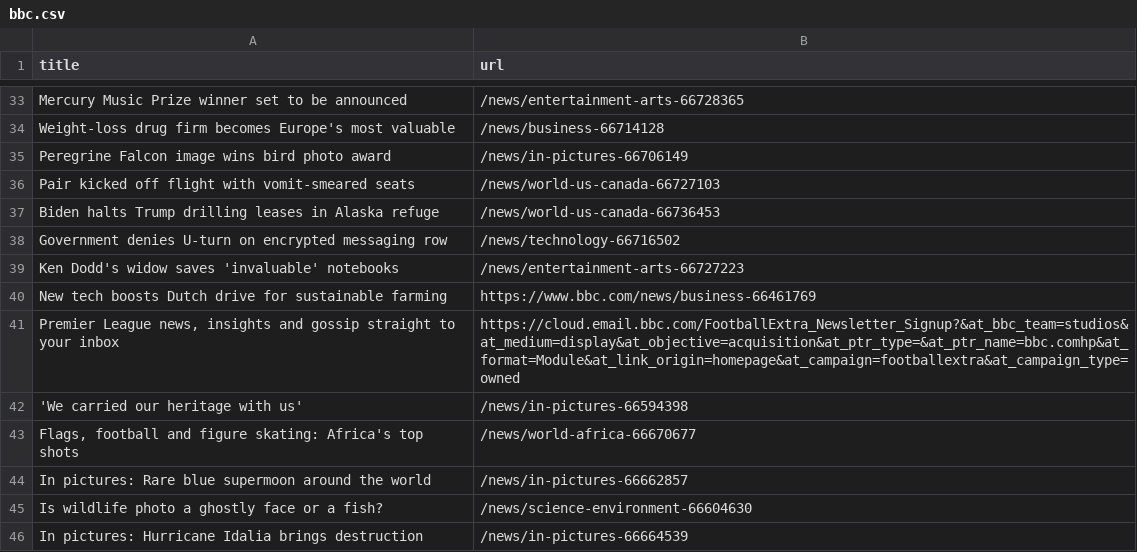
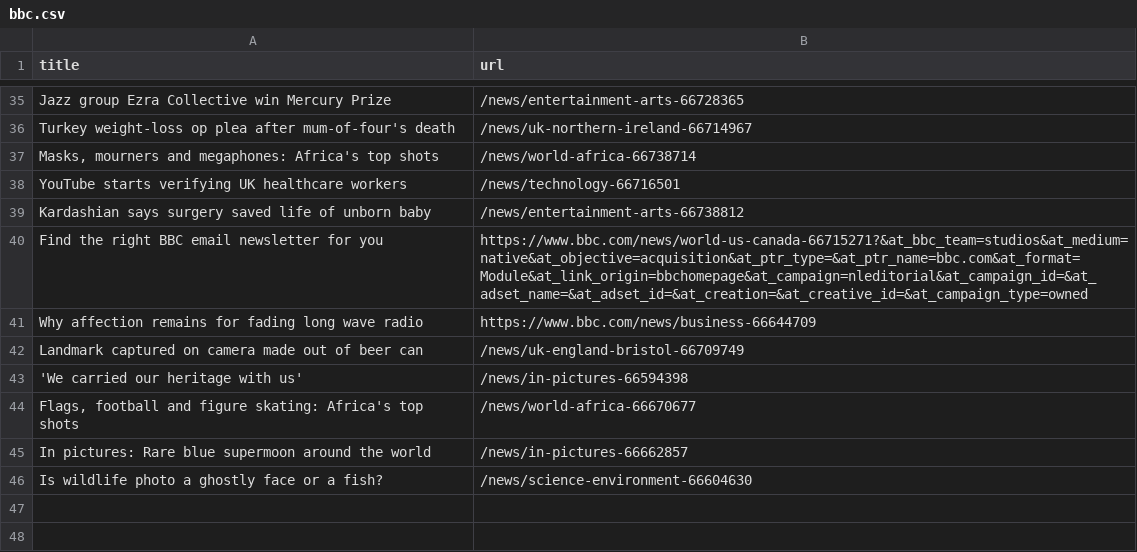
Before and after one commit to miotomita/automatic-scraper-bbc, a CSV file: bbc.csv, drawn as a sheet; only a part is shown, gaps mark what is left out; removed rows and columns are numbered as before the commit, all else as after; the diff covers the shown part only; the diff names each change by its address in the sheet, - before the commit and + after, or states it on an @@ line.

```diff
--- a/bbc.csv
+++ b/bbc.csv
-A35 (title): Mercury Music Prize winner set to be announced
+A35 (title): Jazz group Ezra Collective win Mercury Prize
-row 34: Weight-loss drug firm becomes Europe's most valuable | /news/business-66714128
-row 35: Peregrine Falcon image wins bird photo award | /news/in-pictures-66706149
-row 36: Pair kicked off flight with vomit-smeared seats | /news/world-us-canada-66727103
-row 37: Biden halts Trump drilling leases in Alaska refuge | /news/world-us-canada-66736453
-row 38: Government denies U-turn on encrypted messaging row | /news/technology-66716502
-row 39: Ken Dodd's widow saves 'invaluable' notebooks | /news/entertainment-arts-66727223
+row 36: Turkey weight-loss op plea after mum-of-four's death | /news/uk-northern-ireland-66714967
+row 37: Masks, mourners and megaphones: Africa's top shots | /news/world-africa-66738714
+row 38: YouTube starts verifying UK healthcare workers | /news/technology-66716501
+row 39: Kardashian says surgery saved life of unborn baby | /news/entertainment-arts-66738812
@@ row 20 moved to row 40: Find the right BBC email newsletter for … @@
-A41 (title): New tech boosts Dutch drive for sustainable farming
+A41 (title): Why affection remains for fading long wave radio
-B41 (url): https://www.bbc.com/news/business-66461769
+B41 (url): https://www.bbc.com/news/business-66644709
-row 41: Premier League news, insights and gossip straight to your inbox | https://cloud.email.bbc.com/FootballExtra_Newsletter_Signup?&at_bbc_team=studios&at_medium=display&at_objective=acquisition&at_ptr_type=&at_ptr_name=bbc.comhp&at_format=Module&at_link_origin=homepage&at_campaign=footballextra&at_campaign_type=owned
+row 42: Landmark captured on camera made out of beer can | /news/uk-england-bristol-66709749
-row 46: In pictures: Hurricane Idalia brings destruction | /news/in-pictures-66664539
```
Also changed, not shown: 27 added rows, 24 removed rows and 2 edited cells elsewhere in this file.
